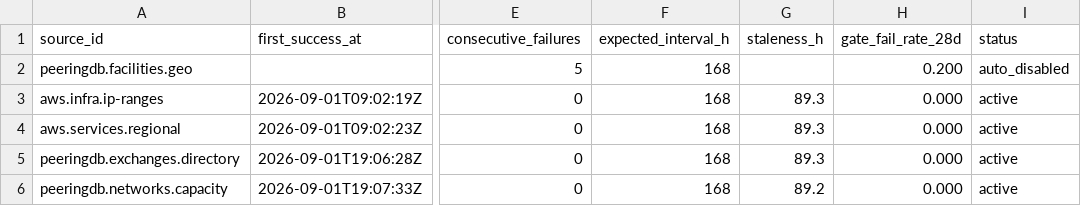
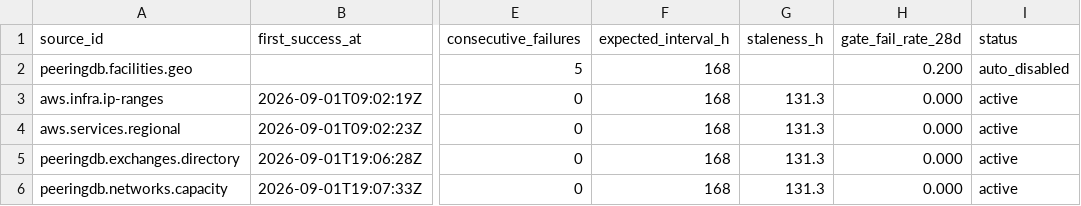
Before and after one commit to q3dresearch/wss-cloud-footprint, a CSV file: health/health.csv, drawn as a sheet; only a part is shown, gaps mark what is left out; the diff names each change by its address in the sheet, - before the commit and + after, or states it on an @@ line.

```diff
--- a/health/health.csv
+++ b/health/health.csv
-G3:G5 (staleness_h): 89.3
+G3:G5 (staleness_h): 131.3
-G6 (staleness_h): 89.2
+G6 (staleness_h): 131.3
```
Also changed, not shown: 1 other file.
